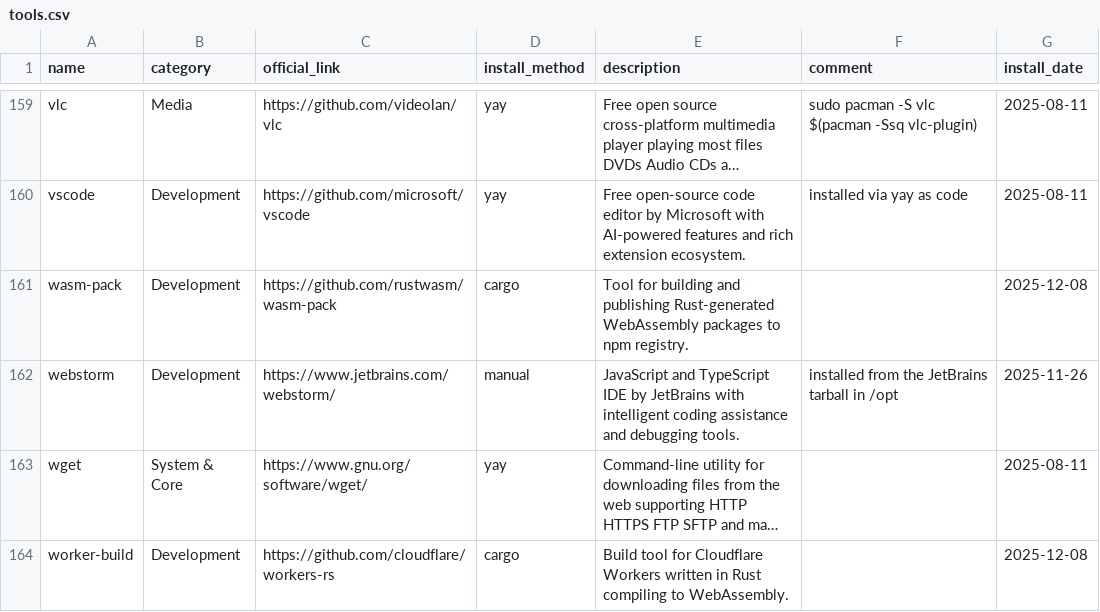
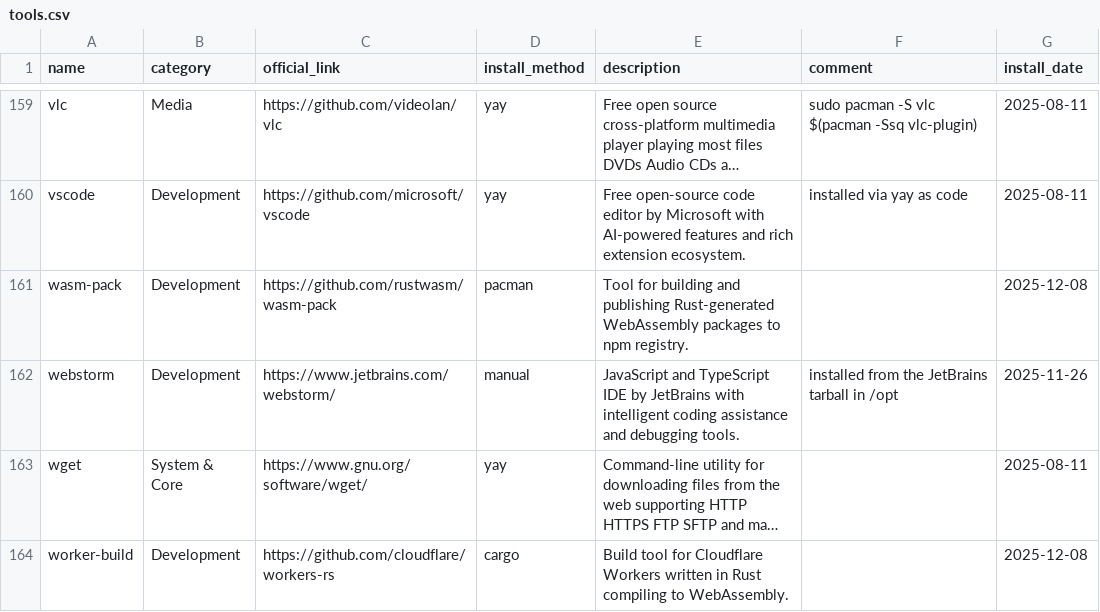
Before and after one commit to hsablonniere/tools, a CSV file: tools.csv, drawn as a sheet; only a part is shown, gaps mark what is left out; long unchanged cells end in …; the diff names each change by its address in the sheet, - before the commit and + after, or states it on an @@ line.

Commit message:
update(wasm-pack): move from cargo to pacman (extra)

```diff
--- a/tools.csv
+++ b/tools.csv
-D161 (install_method): cargo
+D161 (install_method): pacman
```
